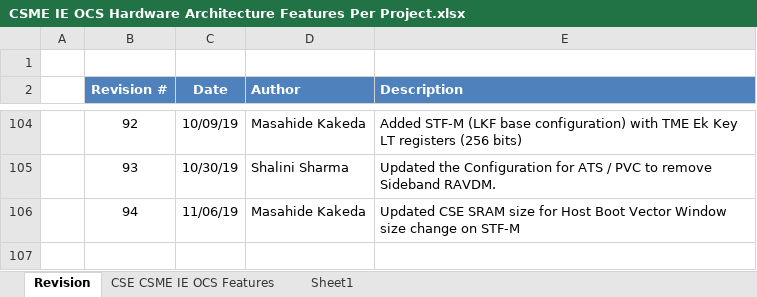
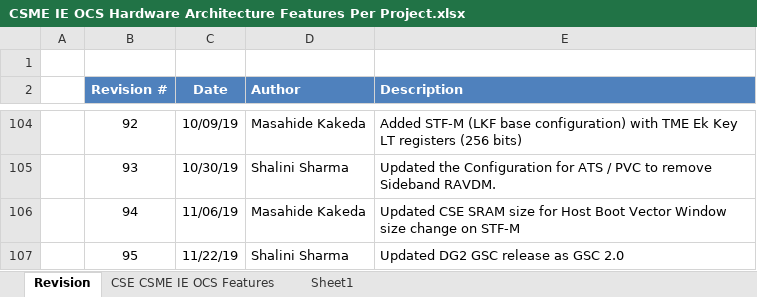
Before and after one commit to jason-ytsao/exp_submodule, an Excel workbook: ArchSpecs/Working/CSME IE OCS Hardware Architecture Features Per Project.xlsx, sheet Revision, drawn as a sheet; only a part is shown, gaps mark what is left out; values as stored, in another font and other column widths than the file's, no borders; the diff names each change by its address in the sheet, - before the commit and + after, or states it on an @@ line.

Commit message:
updated DG2 version as GSC2.0
[git-p4: depot-paths = "//depot/projects/coe/CSME/": change = 780327]

```diff
--- a/ArchSpecs/Working/CSME IE OCS Hardware Architecture Features Per Project.xlsx (sheet Revision)
+++ b/ArchSpecs/Working/CSME IE OCS Hardware Architecture Features Per Project.xlsx (sheet Revision)
+row 107:  | 95 | 11/22/19 | Shalini Sharma | Updated DG2 GSC release as GSC 2.0
```
Also changed, not shown: sheet CSE CSME IE OCS Features.
